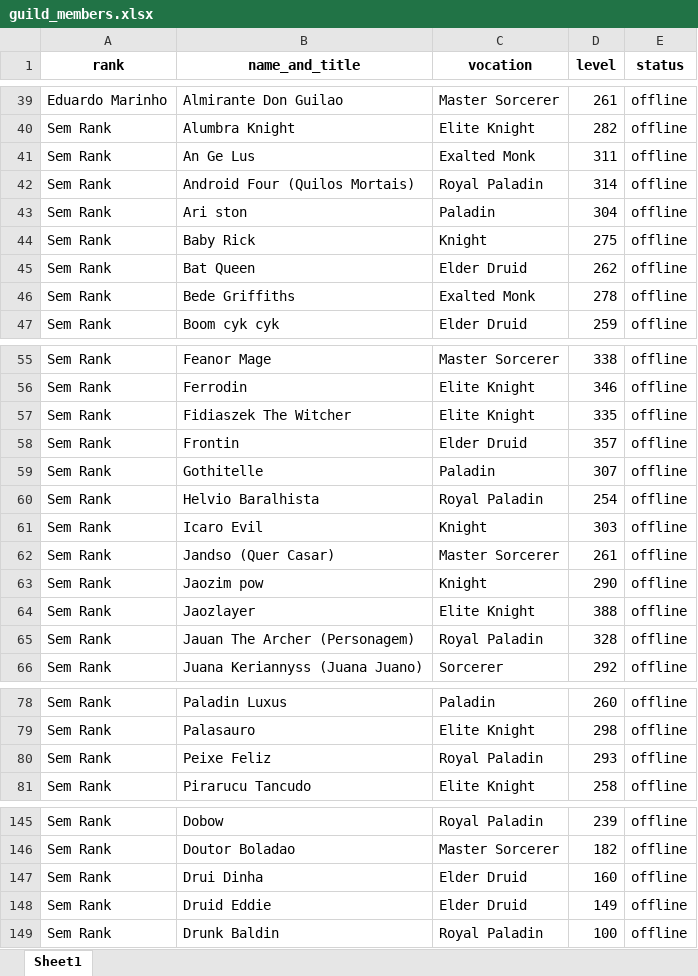
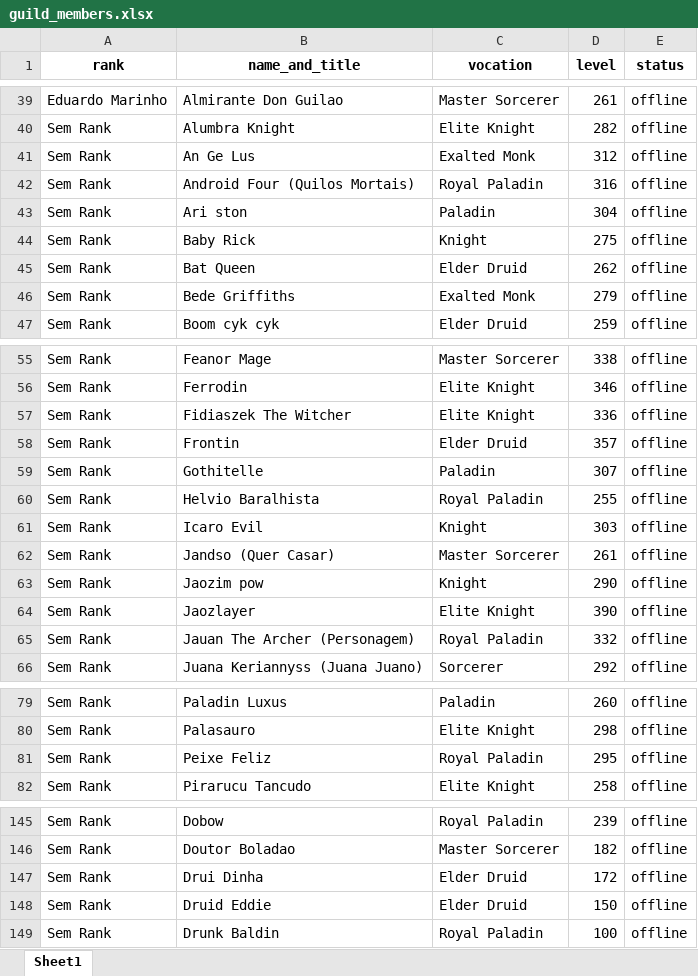
Before and after one commit to CKrone/top-xp-tibia, an Excel workbook: guild_members.xlsx, sheet Sheet1, drawn as a sheet; only a part is shown, gaps mark what is left out; values as stored, in another font and other column widths than the file's, no borders; addresses are those after the commit; the diff covers the shown part only; the diff names each change by its address in the sheet, - before the commit and + after, or states it on an @@ line.

```diff
--- a/guild_members.xlsx (sheet Sheet1)
+++ b/guild_members.xlsx (sheet Sheet1)
-D41 (level): 311
+D41 (level): 312
-D42 (level): 314
+D42 (level): 316
-D46 (level): 278
+D46 (level): 279
-D57 (level): 335
+D57 (level): 336
-D60 (level): 254
+D60 (level): 255
-D64 (level): 388
+D64 (level): 390
-D65 (level): 328
+D65 (level): 332
-D81 (level): 293
+D81 (level): 295
-D147 (level): 160
+D147 (level): 172
-D148 (level): 149
+D148 (level): 150
```
Also changed, not shown: 2 added rows, 3 removed rows and 30 edited cells elsewhere in this sheet, 2 other files.
